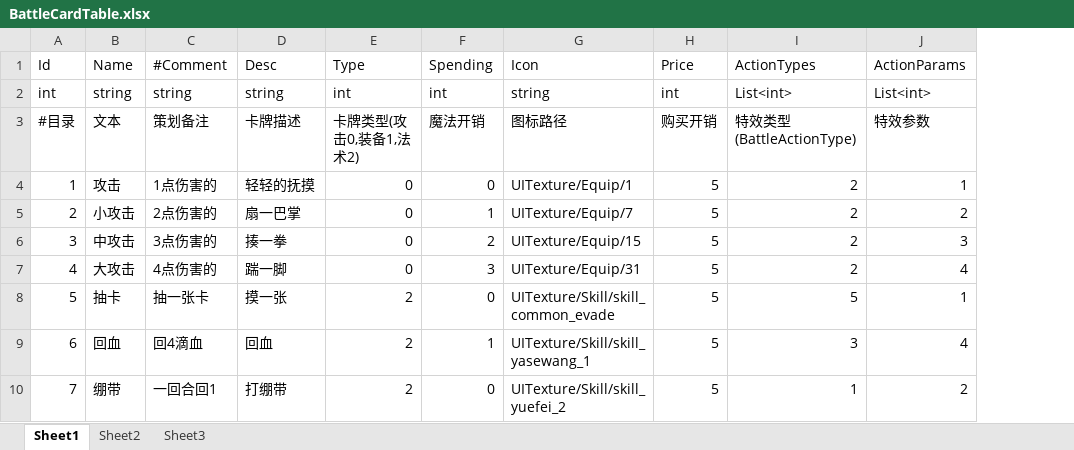
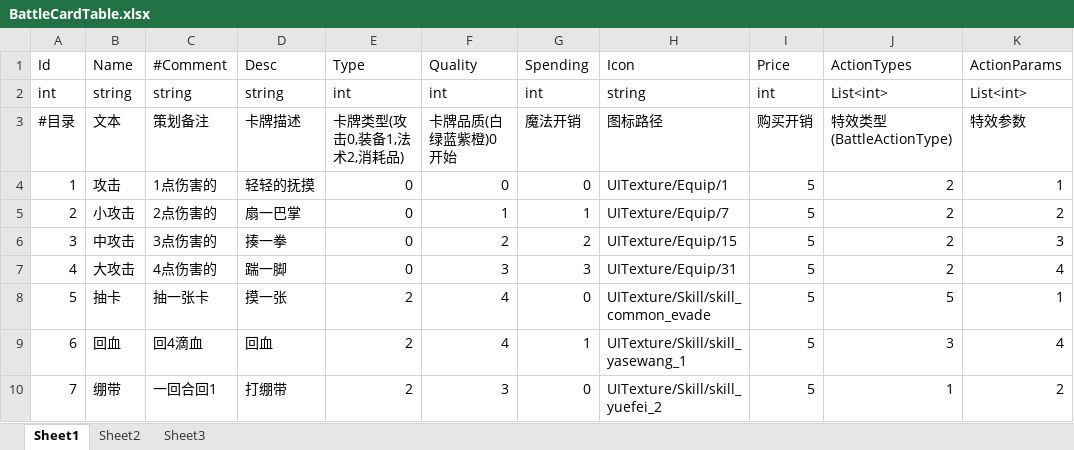
Before and after one commit to 976047167/BIG_HEAD, an Excel workbook: DataTable/BattleCardTable.xlsx, sheet Sheet1, drawn as a sheet; values as stored, in another font and other column widths than the file's, no borders; the diff names each change by its address in the sheet, - before the commit and + after, or states it on an @@ line.

```diff
--- a/DataTable/BattleCardTable.xlsx (sheet Sheet1)
+++ b/DataTable/BattleCardTable.xlsx (sheet Sheet1)
+column F, rows 1-10: Quality | int | 卡牌品质(白绿蓝紫橙)0开始 | 0 | 1 | 2 | 3 | 4 | 4 | 3
-E3: 卡牌类型(攻击0,装备1,法术2)
+E3: 卡牌类型(攻击0,装备1,法术2,消耗品)
```
Also changed, not shown: DataTable/BattleMonsterTable.xlsx, DataTable/RewardTable.xlsx, 9 other files.
